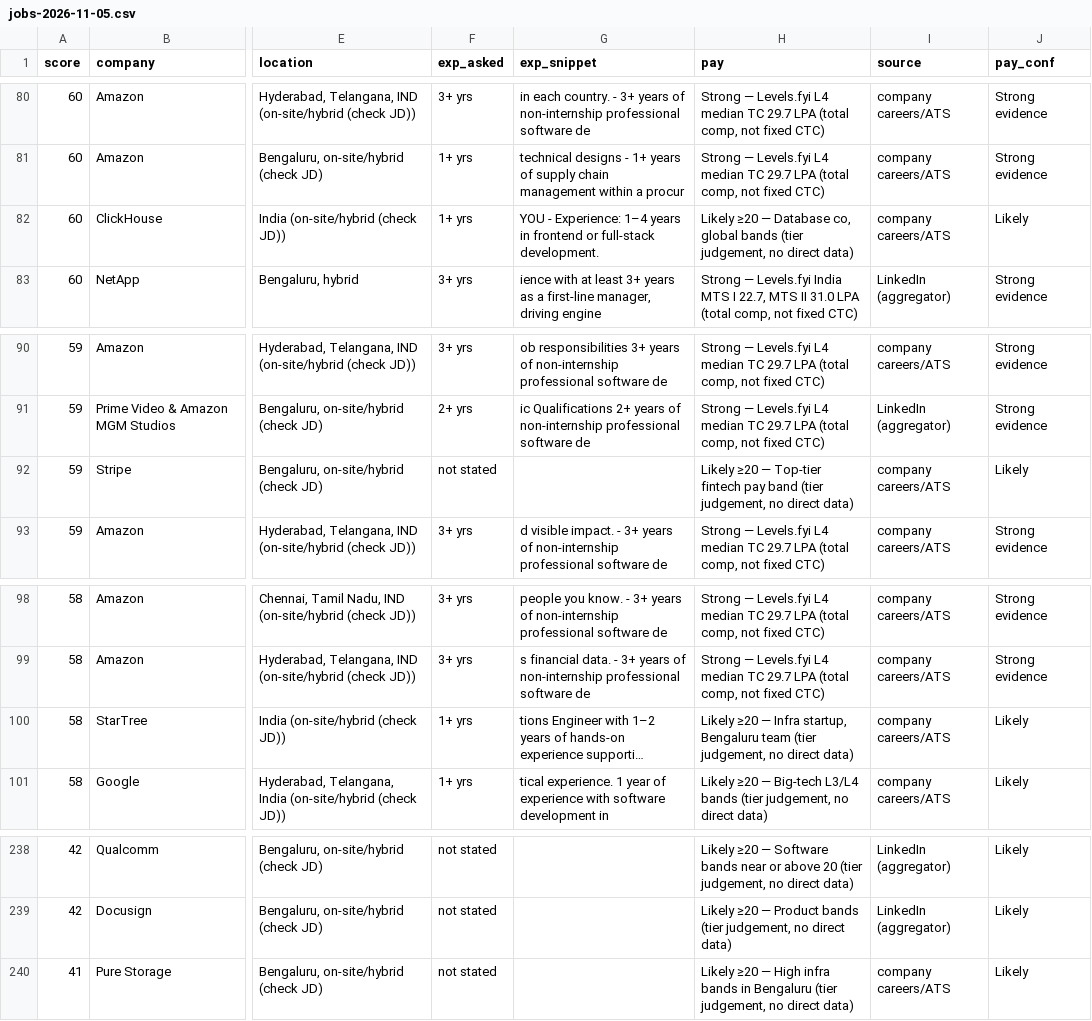
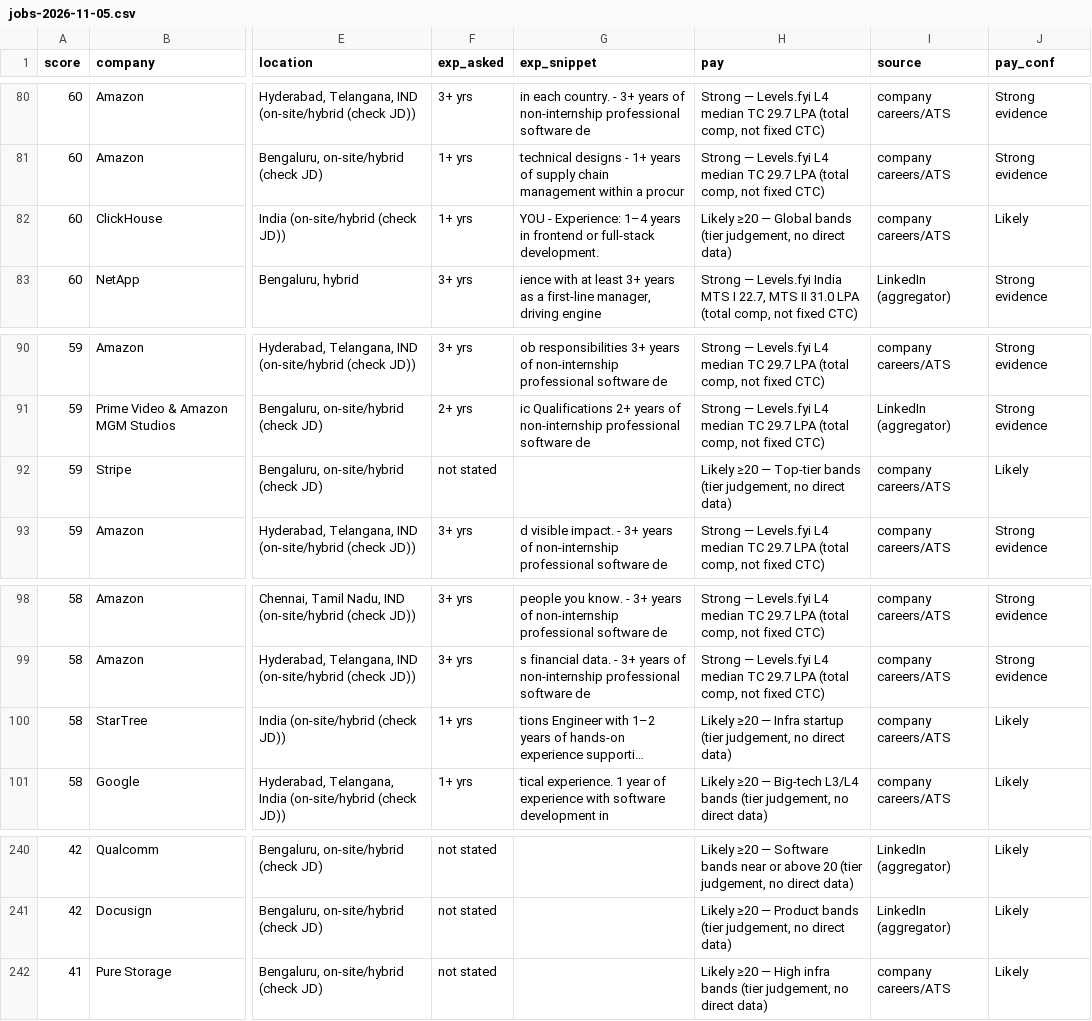
Before and after one commit to 24yash/india-swe-job-search, a CSV file: output/jobs-2026-11-05.csv, drawn as a sheet; only a part is shown, gaps mark what is left out; long unchanged cells end in …; addresses are those after the commit; the diff covers the shown part only; the diff names each change by its address in the sheet, - before the commit and + after, or states it on an @@ line.

```diff
--- a/output/jobs-2026-11-05.csv
+++ b/output/jobs-2026-11-05.csv
-H82 (pay): …≥20 — Database co, global bands (tier…
+H82 (pay): …≥20 — Global bands (tier…
-H92 (pay): …— Top-tier fintech pay band (tier judgement,…
+H92 (pay): …— Top-tier bands (tier judgement,…
-H100 (pay): …— Infra startup, Bengaluru team (tier judgement,…
+H100 (pay): …— Infra startup (tier judgement,…
-H242 (pay): …infra bands in Bengaluru (tier judgement,…
+H242 (pay): …infra bands (tier judgement,…
```
Also changed, not shown: 2 added rows and 14 edited cells elsewhere in this file, output/company-bank-2026-11-05.csv, output/rejected-2026-11-05.csv, 11 other files.
